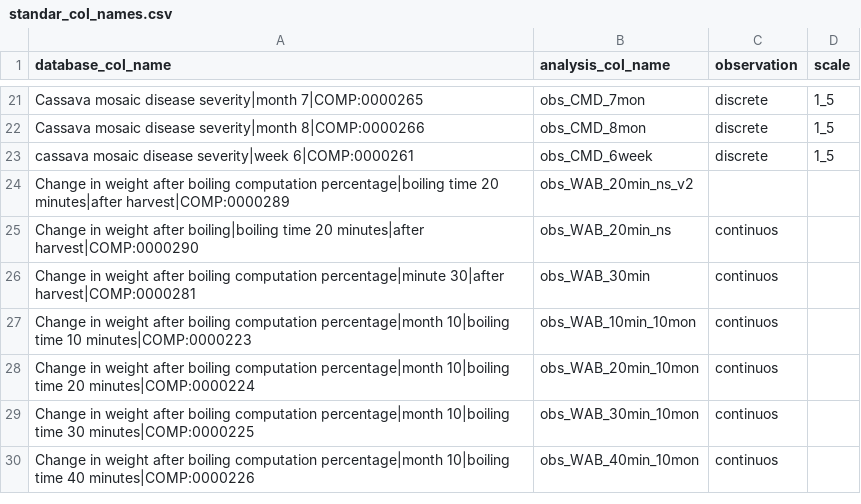
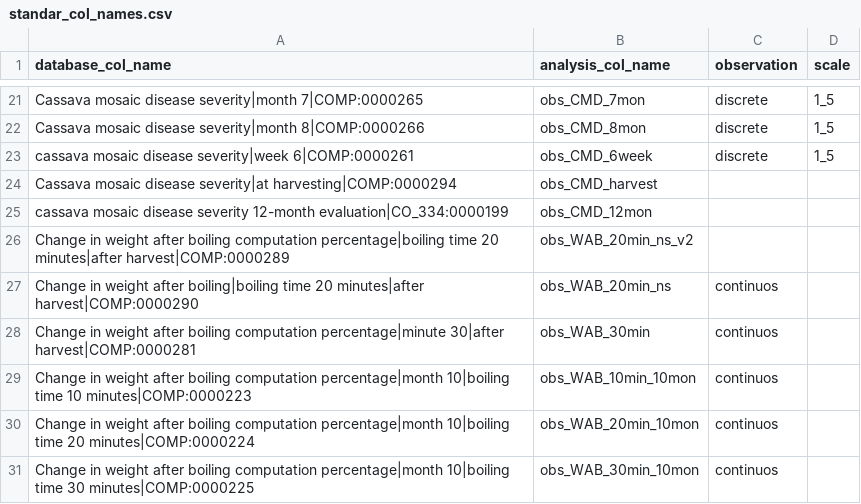
Before and after one commit to lfdelgadom/standar_col_names_CB, a CSV file: standar_col_names.csv, drawn as a sheet; only a part is shown, gaps mark what is left out; the shorter side is filled out with more unchanged rows; the diff names each change by its address in the sheet, - before the commit and + after, or states it on an @@ line.

Commit message:
new colnames added

```diff
--- a/standar_col_names.csv
+++ b/standar_col_names.csv
+row 24: Cassava mosaic disease severity|at harvesting|COMP:0000294 | obs_CMD_harvest
+row 25: cassava mosaic disease severity 12-month evaluation|CO_334:0000199 | obs_CMD_12mon
```
